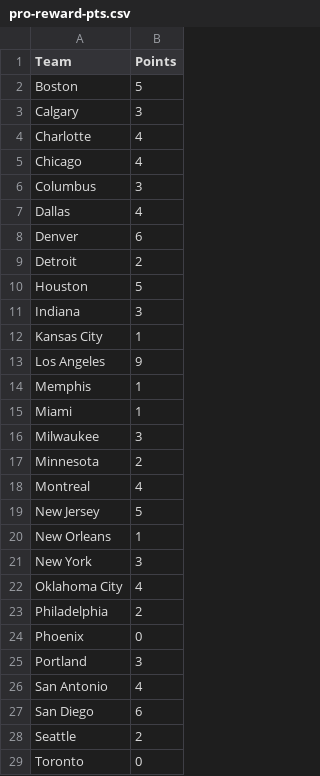
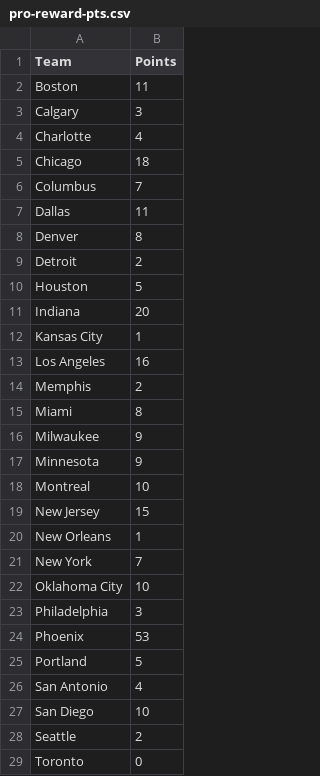
Before and after one commit to brittaniSavery/siba-league-site, a CSV file: frontend/src/lib/pro-reward-pts.csv, drawn as a sheet; only a part is shown; the diff covers the shown part only.

Commit message:
Update reward points for end of season

```diff
--- a/frontend/src/lib/pro-reward-pts.csv
+++ b/frontend/src/lib/pro-reward-pts.csv
@@ -1,28 +1,28 @@
 Team,Points
-Boston,5
+Boston,11
 Calgary,3
 Charlotte,4
-Chicago,4
-Columbus,3
-Dallas,4
-Denver,6
+Chicago,18
+Columbus,7
+Dallas,11
+Denver,8
 Detroit,2
 Houston,5
-Indiana,3
+Indiana,20
 Kansas City,1
-Los Angeles,9
-Memphis,1
-Miami,1
-Milwaukee,3
-Minnesota,2
-Montreal,4
-New Jersey,5
+Los Angeles,16
+Memphis,2
+Miami,8
+Milwaukee,9
+Minnesota,9
+Montreal,10
+New Jersey,15
 New Orleans,1
-New York,3
-Oklahoma City,4
-Philadelphia,2
-Phoenix,0
-Portland,3
+New York,7
+Oklahoma City,10
+Philadelphia,3
+Phoenix,53
+Portland,5
 San Antonio,4
-San Diego,6
+San Diego,10
 Seattle,2
```
Also changed, not shown: 2 edited cells elsewhere in this file, 2 other files.
